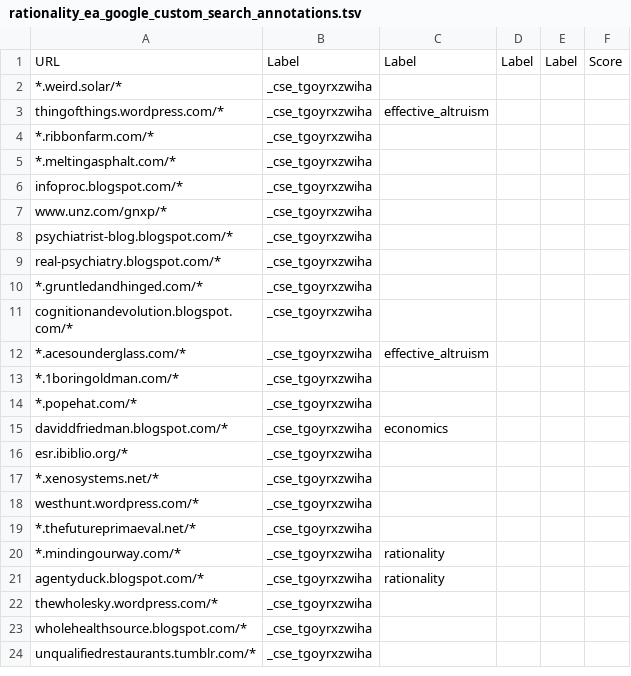
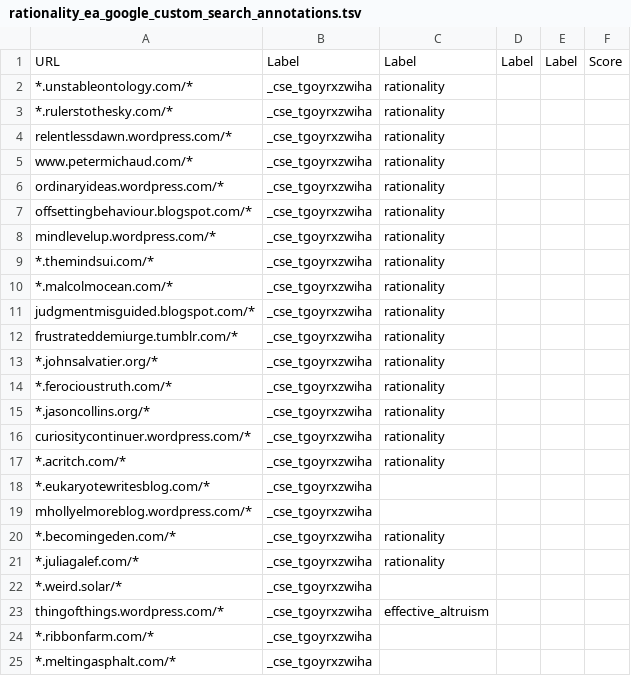
Before and after one commit to riceissa/issarice.com, a TSV file: static/rationality_ea_google_custom_search_annotations.tsv, drawn as a sheet; only a part is shown; the shorter side is filled out with more unchanged rows.

Commit message:
Add more sites
This time from
https://www.facebook.com/owenshen24/posts/1302994126422859

```diff
--- a/static/rationality_ea_google_custom_search_annotations.tsv
+++ b/static/rationality_ea_google_custom_search_annotations.tsv
@@ -1,2 +1,22 @@
 URL	Label	Label	Label	Label	Score
+*.unstableontology.com/*	_cse_tgoyrxzwiha	rationality			
+*.rulerstothesky.com/*	_cse_tgoyrxzwiha	rationality			
+relentlessdawn.wordpress.com/*	_cse_tgoyrxzwiha	rationality			
+www.petermichaud.com/*	_cse_tgoyrxzwiha	rationality			
+ordinaryideas.wordpress.com/*	_cse_tgoyrxzwiha	rationality			
+offsettingbehaviour.blogspot.com/*	_cse_tgoyrxzwiha	rationality			
+mindlevelup.wordpress.com/*	_cse_tgoyrxzwiha	rationality			
+*.themindsui.com/*	_cse_tgoyrxzwiha	rationality			
+*.malcolmocean.com/*	_cse_tgoyrxzwiha	rationality			
+judgmentmisguided.blogspot.com/*	_cse_tgoyrxzwiha	rationality			
+frustrateddemiurge.tumblr.com/*	_cse_tgoyrxzwiha	rationality			
+*.johnsalvatier.org/*	_cse_tgoyrxzwiha	rationality			
+*.ferocioustruth.com/*	_cse_tgoyrxzwiha	rationality			
+*.jasoncollins.org/*	_cse_tgoyrxzwiha	rationality			
+curiositycontinuer.wordpress.com/*	_cse_tgoyrxzwiha	rationality			
+*.acritch.com/*	_cse_tgoyrxzwiha	rationality			
+*.eukaryotewritesblog.com/*	_cse_tgoyrxzwiha				
+mhollyelmoreblog.wordpress.com/*	_cse_tgoyrxzwiha				
+*.becomingeden.com/*	_cse_tgoyrxzwiha	rationality			
+*.juliagalef.com/*	_cse_tgoyrxzwiha	rationality			
 *.weird.solar/*	_cse_tgoyrxzwiha				
```
